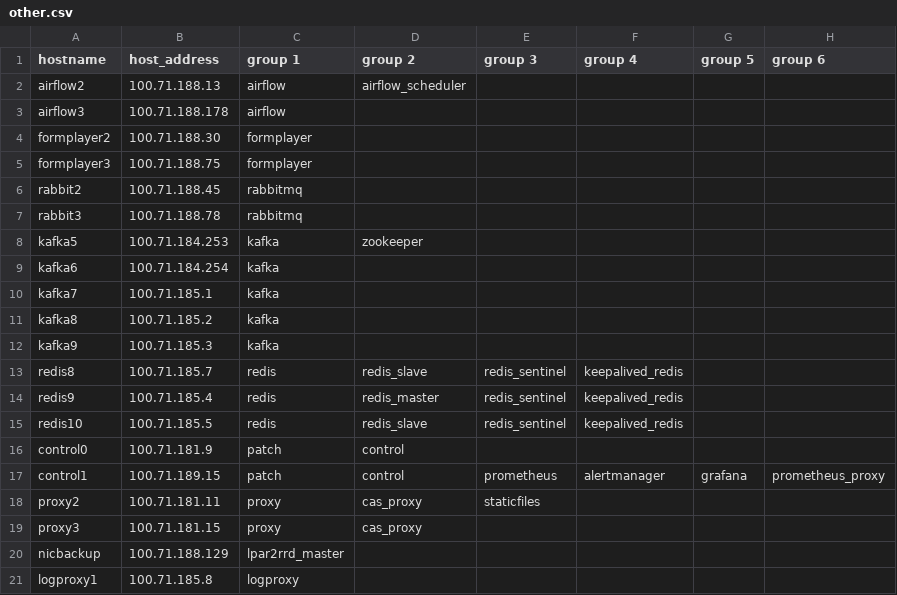
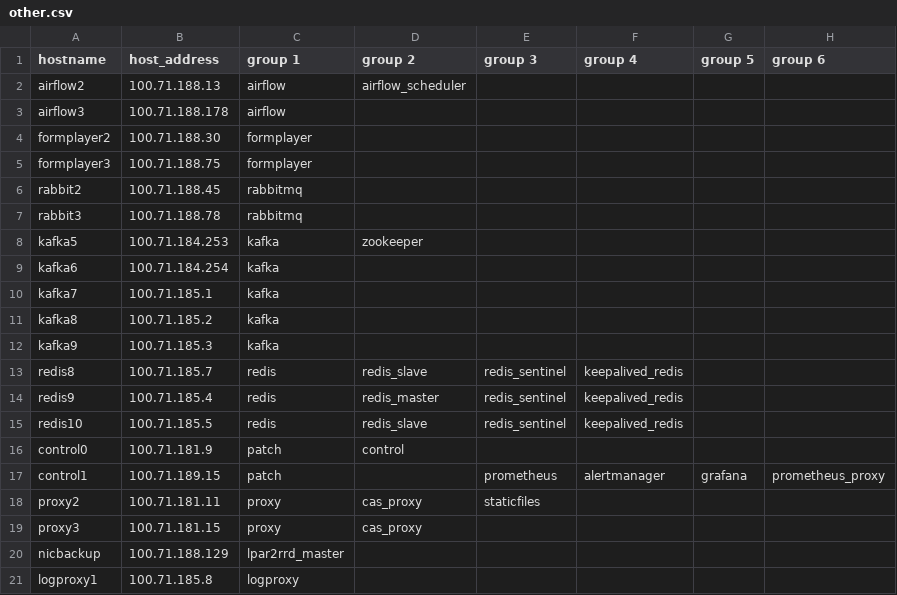
Before and after one commit to dimagi/commcare-cloud, a CSV file: environments/icds-cas/inventory/other.csv, drawn as a sheet; only a part is shown; the diff names each change by its address in the sheet, - before the commit and + after, or states it on an @@ line.

Commit message:
remove second 'control' node from control group

```diff
--- a/environments/icds-cas/inventory/other.csv
+++ b/environments/icds-cas/inventory/other.csv
-D17 (group 2): control
+D17 (group 2): (empty)
```
